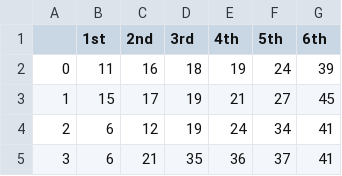
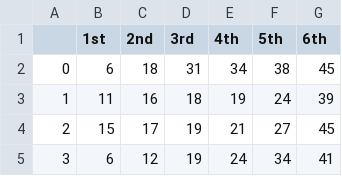
Before and after one commit to rokmarine1101/individual, a CSV file: lotto.csv, drawn as a sheet; only a part is shown; the shorter side is filled out with more unchanged rows; addresses are those after the commit; the diff names each change by its address in the sheet, - before the commit and + after, or states it on an @@ line.

```diff
--- a/lotto.csv
+++ b/lotto.csv
+row 2: 0 | 6 | 18 | 31 | 34 | 38 | 45
@@ column A renumbered from row 3 down @@
```
Also changed, not shown: 2 other files.
